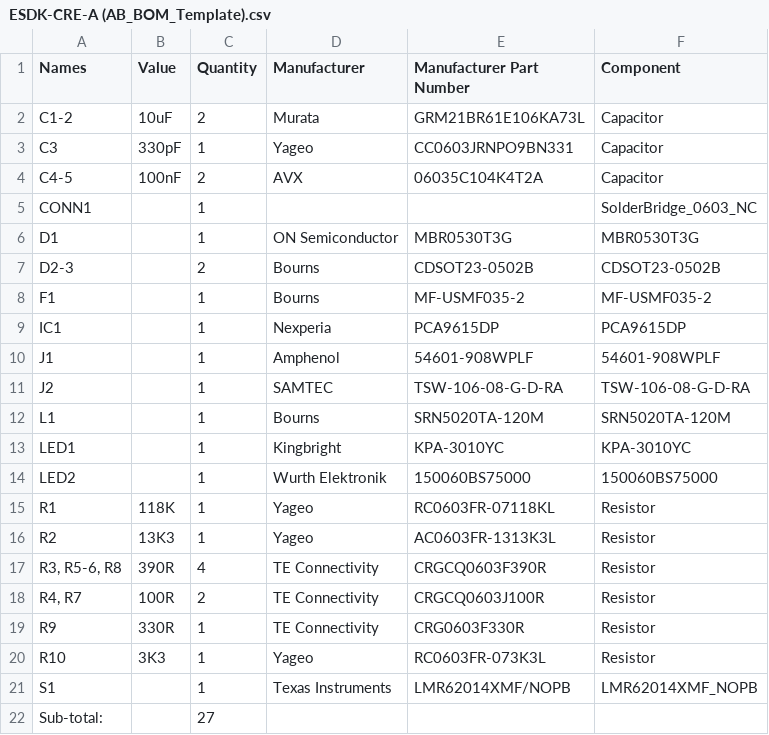
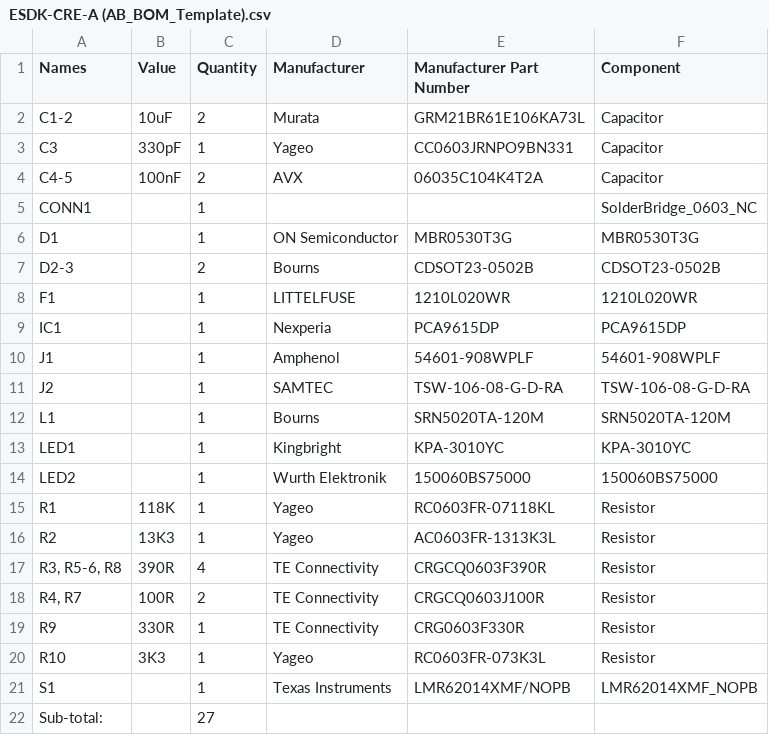
Before and after one commit to DesignSparkRS/ESDK, a CSV file: hardware/CRE-A/DSPCB/Outputs/ESDK-CRE-A (AB_BOM_Template).csv, drawn as a sheet.

```diff
--- a/hardware/CRE-A/DSPCB/Outputs/ESDK-CRE-A (AB_BOM_Template).csv
+++ b/hardware/CRE-A/DSPCB/Outputs/ESDK-CRE-A (AB_BOM_Template).csv
@@ -7,3 +7,3 @@
 "D2-3",,2,"Bourns","CDSOT23-0502B","CDSOT23-0502B"
-"F1",,1,"Bourns","MF-USMF035-2","MF-USMF035-2"
+"F1",,1,"LITTELFUSE","1210L020WR","1210L020WR"
 "IC1",,1,"Nexperia","PCA9615DP","PCA9615DP"
```
Also changed, not shown: hardware/CRE-A/DSPCB/Outputs/ESDK-CRE-A (Component Positions CSV).csv, hardware/CRE-A/Manufacturing/ESDK-CRE-A (AB_BOM_Template).csv, 47 other files.
